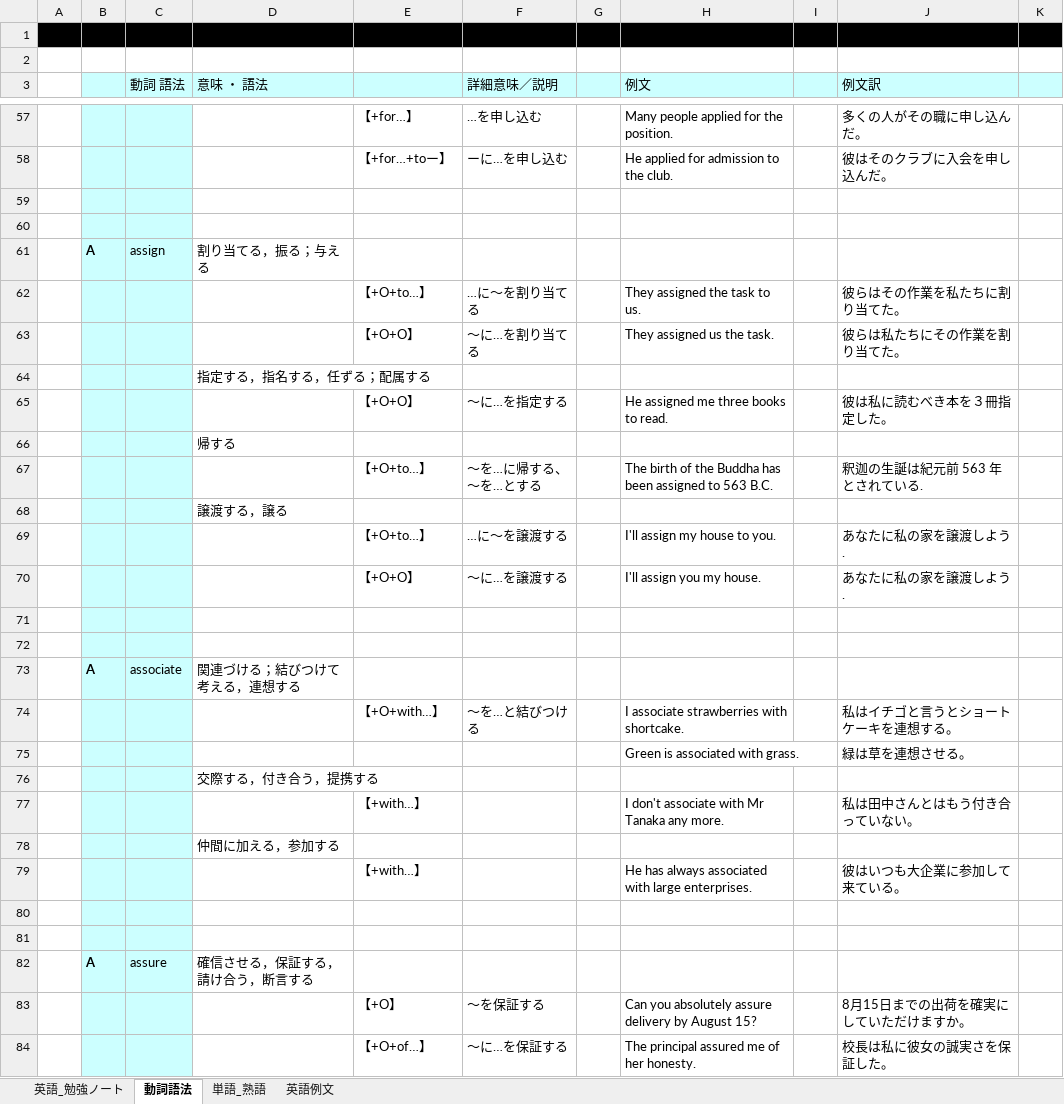
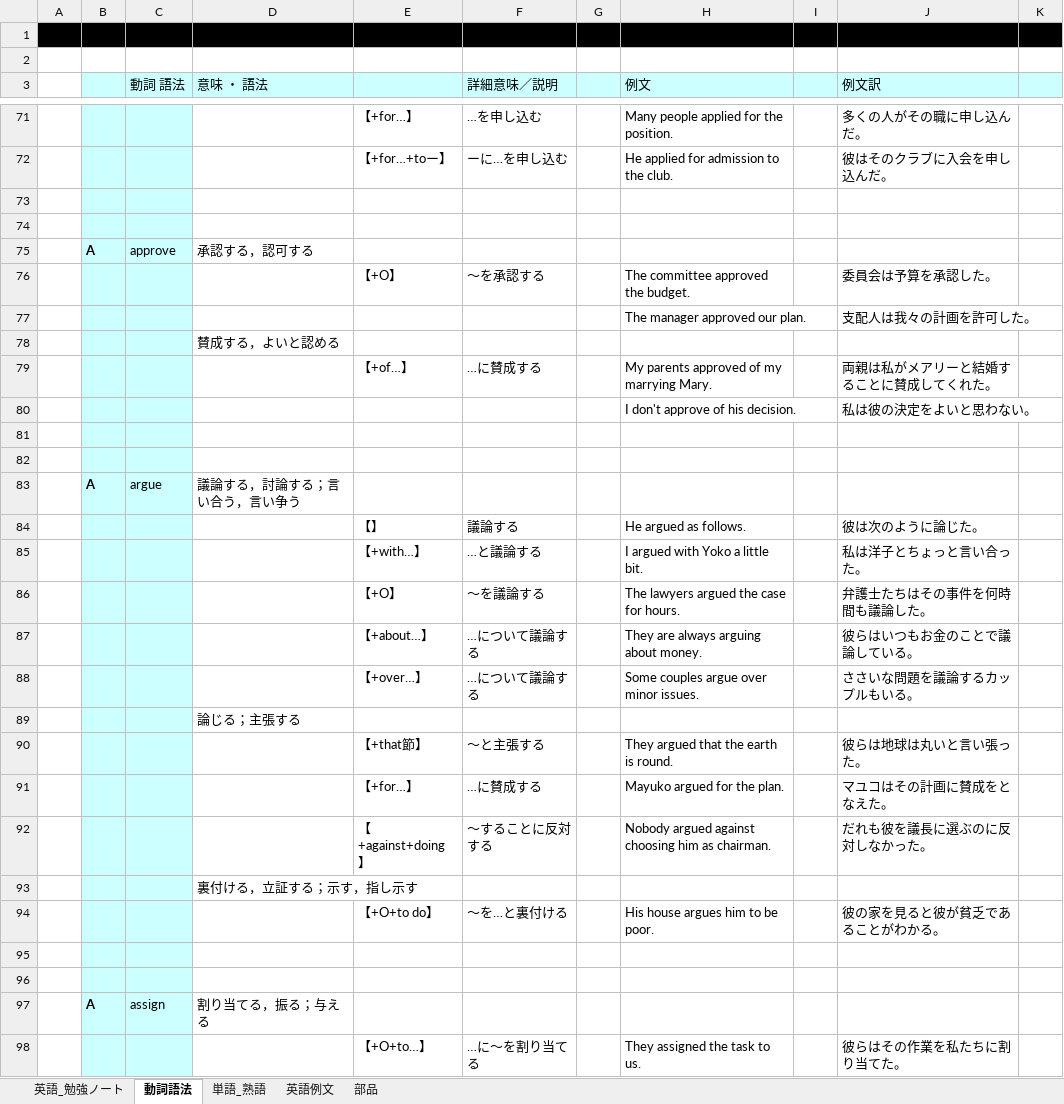
Before and after one commit to roshihie/English, an Excel workbook: ◆英語_勉強ノート◆.xlsx, sheet 動詞語法, drawn as a sheet; only a part is shown, gaps mark what is left out; the shorter side is filled out with more unchanged rows; values as stored, in another font and other column widths than the file's, no borders; the diff covers the shown part only; the diff names each change by its address in the sheet, - before the commit and + after, or states it on an @@ line.

Commit message:
2022/05/09 Commit

```diff
--- a/◆英語_勉強ノート◆.xlsx (sheet 動詞語法)
+++ b/◆英語_勉強ノート◆.xlsx (sheet 動詞語法)
+sheet tab: 部品
+row 73: (empty)
+row 74: (empty)
+row 75:  | A | approve | 承認する，認可する
+row 76:  |  |  |  | 【+O】 | ～を承認する |  | The committee approved the budget. |  | 委員会は予算を承認した。
+row 77:  |  |  |  |  |  |  | The manager approved our plan. |  | 支配人は我々の計画を許可した。
+row 78:  |  |  | 賛成する，よいと認める
+row 79:  |  |  |  | 【+of…】 | …に賛成する |  | My parents approved of my marrying Mary. |  | 両親は私がメアリーと結婚することに賛成してくれた。
+row 80:  |  |  |  |  |  |  | I don't approve of his decision. |  | 私は彼の決定をよいと思わない。
+row 81: (empty)
+row 82: (empty)
+row 83:  | A | argue | 議論する，討論する；言い合う，言い争う
+row 84:  |  |  |  | 【】 | 議論する |  | He argued as follows. |  | 彼は次のように論じた。
+row 85:  |  |  |  | 【+with…】 | …と議論する |  | I argued with Yoko a little bit. |  | 私は洋子とちょっと言い合った。
+row 86:  |  |  |  | 【+O】 | ～を議論する |  | The lawyers argued the case for hours. |  | 弁護士たちはその事件を何時間も議論した。
+row 87:  |  |  |  | 【+about…】 | …について議論する |  | They are always arguing about money. |  | 彼らはいつもお金のことで議論している。
+row 88:  |  |  |  | 【+over…】 | …について議論する |  | Some couples argue over minor issues. |  | ささいな問題を議論するカップルもいる。
+row 89:  |  |  | 論じる；主張する
+row 90:  |  |  |  | 【+that節】 | 〜と主張する |  | They argued that the earth is round. |  | 彼らは地球は丸いと言い張った。
+row 91:  |  |  |  | 【+for…】 | …に賛成する |  | Mayuko argued for the plan. |  | マユコはその計画に賛成をとなえた。
+row 92:  |  |  |  | 【+against+doing】 | ～することに反対する |  | Nobody argued against choosing him as chairman. |  | だれも彼を議長に選ぶのに反対しなかった。
+row 93:  |  |  | 裏付ける，立証する；示す，指し示す
+row 94:  |  |  |  | 【+O+to do】 | ～を…と裏付ける |  | His house argues him to be poor. |  | 彼の家を見ると彼が貧乏であることがわかる。
```
Also changed, not shown: 64 added rows, 2 removed rows, 41 edited cells and cell formats elsewhere in this sheet, sheet 単語_熟語, sheet 英語_勉強ノート, 勉強実績ノート.xlsx.
